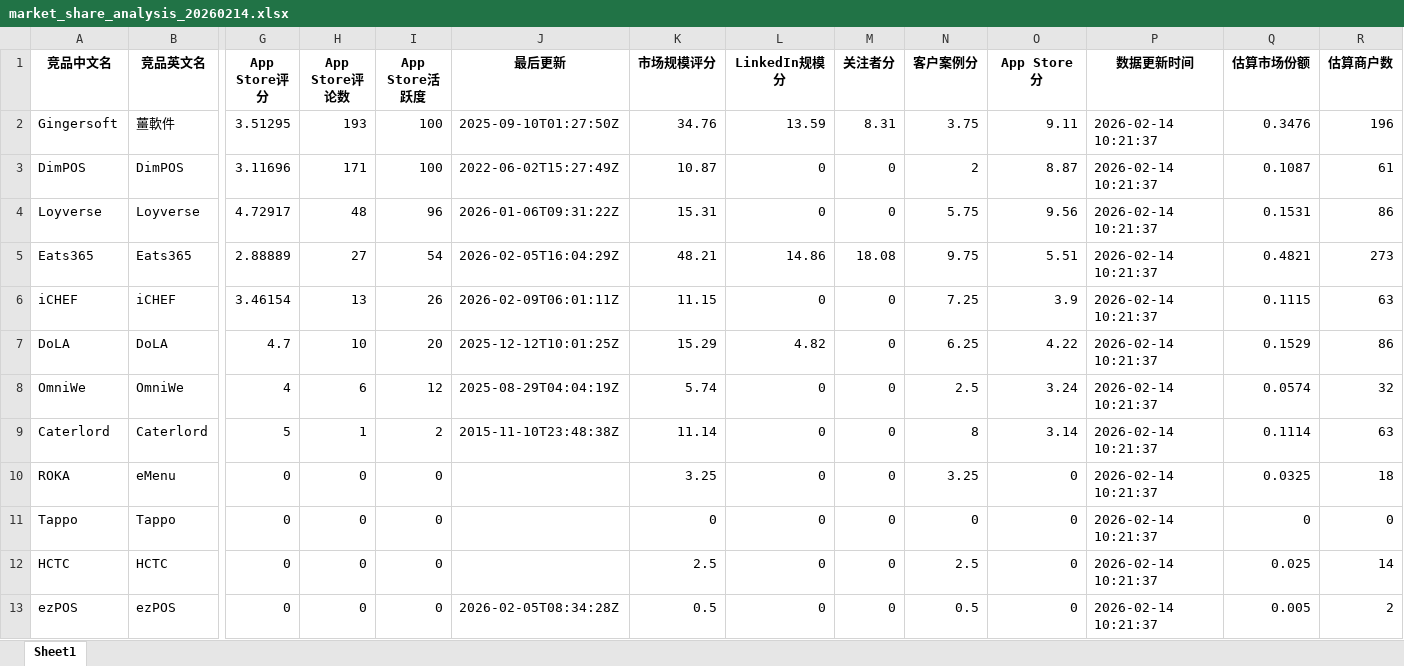
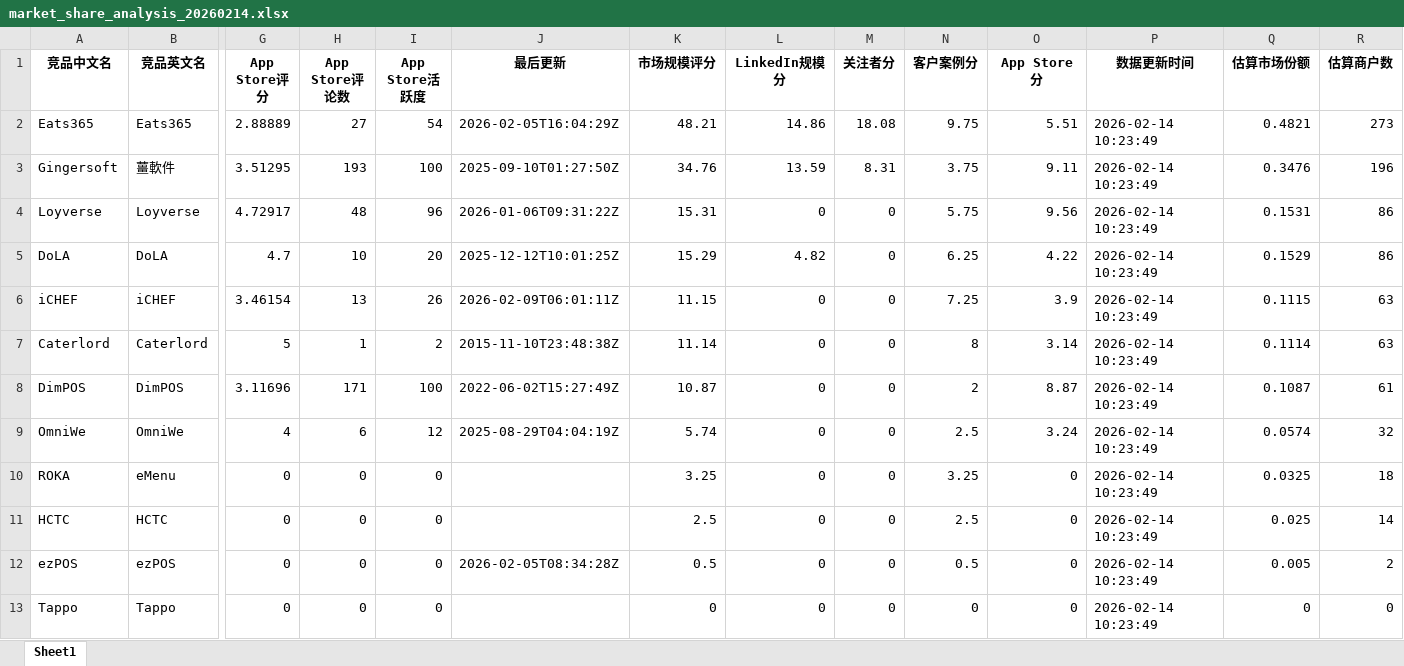
Before and after one commit to IssacWong2025/hkpos-competitive-analysis, an Excel workbook: market_research/data/market_share_analysis_20260214.xlsx, sheet Sheet1, drawn as a sheet; only a part is shown, gaps mark what is left out; values as stored, in another font and other column widths than the file's, no borders; removed rows and columns are numbered as before the commit, all else as after; rows hold the shown columns only; the diff names each change by its address in the sheet, - before the commit and + after, or states it on an @@ line.

```diff
--- a/market_research/data/market_share_analysis_20260214.xlsx (sheet Sheet1)
+++ b/market_research/data/market_share_analysis_20260214.xlsx (sheet Sheet1)
+row 2: Eats365 | Eats365 | 2.88889 | 27 | 54 | 2026-02-05T16:04:29Z | 48.21 | 14.86 | 18.08 | 9.75 | 5.51 | 2026-02-14 10:23:49 | 0.4821 | 273
-P3 (数据更新时间): 2026-02-14 10:21:37
+P3 (数据更新时间): 2026-02-14 10:23:49
-row 3: DimPOS | DimPOS | 3.11696 | 171 | 100 | 2022-06-02T15:27:49Z | 10.87 | 0 | 0 | 2 | 8.87 | 2026-02-14 10:21:37 | 0.1087 | 61
-P4 (数据更新时间): 2026-02-14 10:21:37
+P4 (数据更新时间): 2026-02-14 10:23:49
-row 5: Eats365 | Eats365 | 2.88889 | 27 | 54 | 2026-02-05T16:04:29Z | 48.21 | 14.86 | 18.08 | 9.75 | 5.51 | 2026-02-14 10:21:37 | 0.4821 | 273
-row 6: iCHEF | iCHEF | 3.46154 | 13 | 26 | 2026-02-09T06:01:11Z | 11.15 | 0 | 0 | 7.25 | 3.9 | 2026-02-14 10:21:37 | 0.1115 | 63
-P5 (数据更新时间): 2026-02-14 10:21:37
+P5 (数据更新时间): 2026-02-14 10:23:49
-row 8: OmniWe | OmniWe | 4 | 6 | 12 | 2025-08-29T04:04:19Z | 5.74 | 0 | 0 | 2.5 | 3.24 | 2026-02-14 10:21:37 | 0.0574 | 32
+row 6: iCHEF | iCHEF | 3.46154 | 13 | 26 | 2026-02-09T06:01:11Z | 11.15 | 0 | 0 | 7.25 | 3.9 | 2026-02-14 10:23:49 | 0.1115 | 63
-P7 (数据更新时间): 2026-02-14 10:21:37
+P7 (数据更新时间): 2026-02-14 10:23:49
+row 8: DimPOS | DimPOS | 3.11696 | 171 | 100 | 2022-06-02T15:27:49Z | 10.87 | 0 | 0 | 2 | 8.87 | 2026-02-14 10:23:49 | 0.1087 | 61
+row 9: OmniWe | OmniWe | 4 | 6 | 12 | 2025-08-29T04:04:19Z | 5.74 | 0 | 0 | 2.5 | 3.24 | 2026-02-14 10:23:49 | 0.0574 | 32
-P10 (数据更新时间): 2026-02-14 10:21:37
+P10 (数据更新时间): 2026-02-14 10:23:49
-row 11: Tappo | Tappo | 0 | 0 | 0 |  | 0 | 0 | 0 | 0 | 0 | 2026-02-14 10:21:37 | 0 | 0
-P11:P12 (数据更新时间): 2026-02-14 10:21:37
+P11:P12 (数据更新时间): 2026-02-14 10:23:49
+row 13: Tappo | Tappo | 0 | 0 | 0 |  | 0 | 0 | 0 | 0 | 0 | 2026-02-14 10:23:49 | 0 | 0
```
Also changed, not shown: 3 other files.
